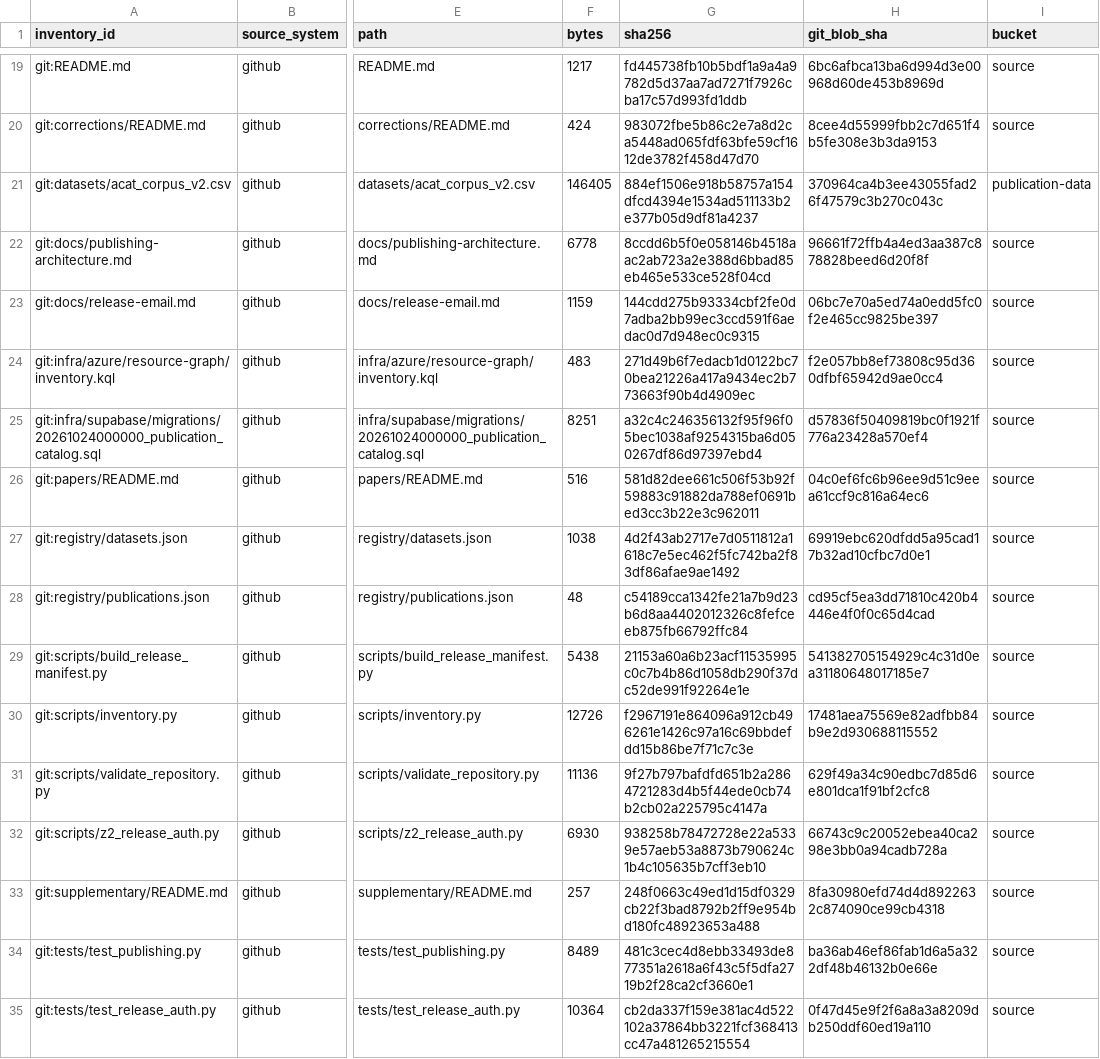
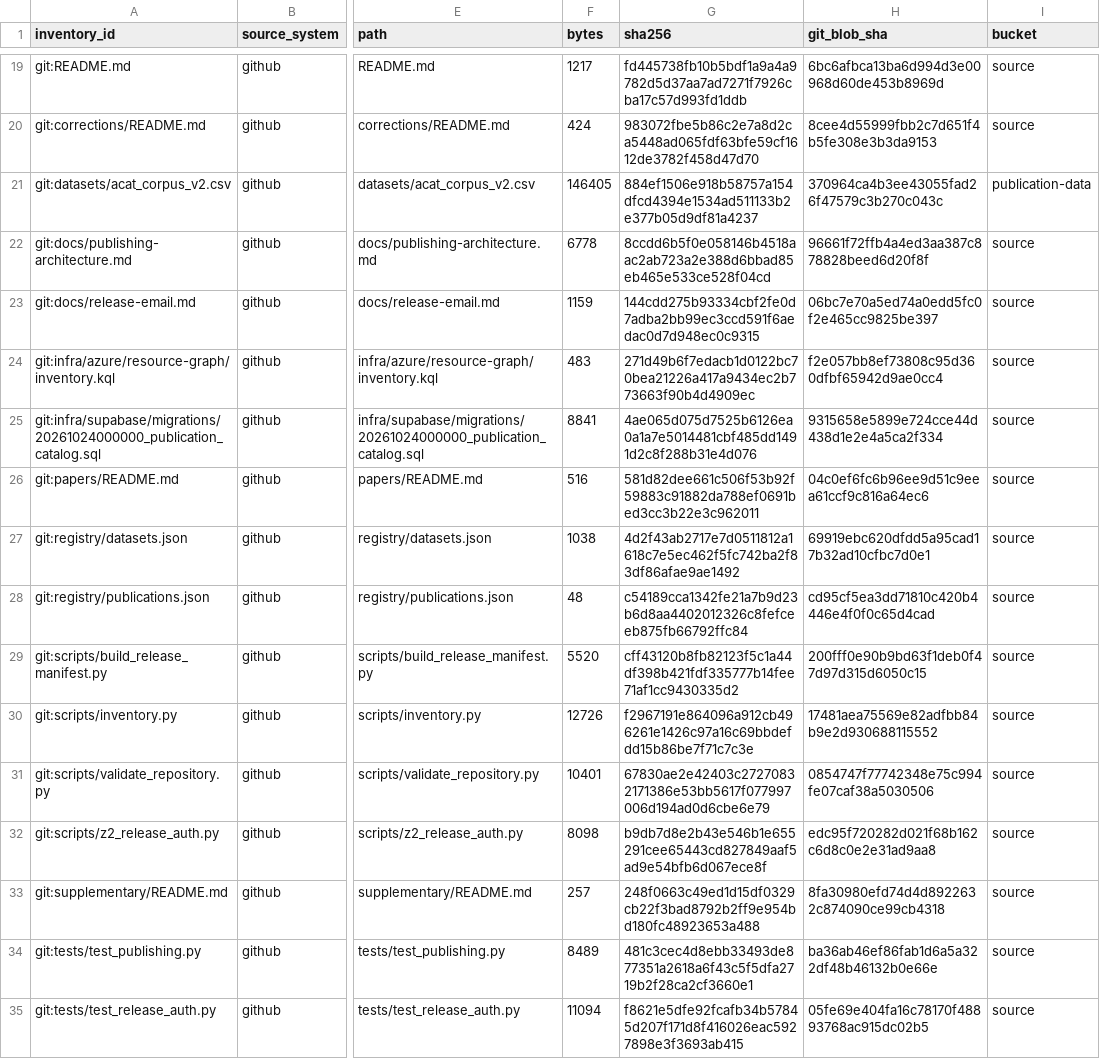
Before and after one commit to humanaios-ui/research, a CSV file: registry/generated/inventory.csv, drawn as a sheet; only a part is shown, gaps mark what is left out; the diff names each change by its address in the sheet, - before the commit and + after, or states it on an @@ line.

```diff
--- a/registry/generated/inventory.csv
+++ b/registry/generated/inventory.csv
-F25 (bytes): 8251
+F25 (bytes): 8841
-G25 (sha256): a32c4c246356132f95f96f05bec1038af9254315ba6d050267df86d97397ebd4
+G25 (sha256): 4ae065d075d7525b6126ea0a1a7e5014481cbf485dd1491d2c8f288b31e4d076
-H25 (git_blob_sha): d57836f50409819bc0f1921f776a23428a570ef4
+H25 (git_blob_sha): 9315658e5899e724cce44d438d1e2e4a5ca2f334
-F29 (bytes): 5438
+F29 (bytes): 5520
-G29 (sha256): 21153a60a6b23acf11535995c0c7b4b86d1058db290f37dc52de991f92264e1e
+G29 (sha256): cff43120b8fb82123f5c1a44df398b421fdf335777b14fee71af1cc9430335d2
-H29 (git_blob_sha): 541382705154929c4c31d0ea31180648017185e7
+H29 (git_blob_sha): 200fff0e90b9bd63f1deb0f47d97d315d6050c15
-F31 (bytes): 11136
+F31 (bytes): 10401
-G31 (sha256): 9f27b797bafdfd651b2a2864721283d4b5f44ede0cb74b2cb02a225795c4147a
+G31 (sha256): 67830ae2e42403c27270832171386e53bb5617f077997006d194ad0d6cbe6e79
-H31 (git_blob_sha): 629f49a34c90edbc7d85d6e801dca1f91bf2cfc8
+H31 (git_blob_sha): 0854747f77742348e75c994fe07caf38a5030506
-F32 (bytes): 6930
+F32 (bytes): 8098
-G32 (sha256): 938258b78472728e22a5339e57aeb53a8873b790624c1b4c105635b7cff3eb10
+G32 (sha256): b9db7d8e2b43e546b1e655291cee65443cd827849aaf5ad9e54bfb6d067ece8f
-H32 (git_blob_sha): 66743c9c20052ebea40ca298e3bb0a94cadb728a
+H32 (git_blob_sha): edc95f720282d021f68b162c6d8c0e2e31ad9aa8
-F35 (bytes): 10364
+F35 (bytes): 11094
-G35 (sha256): cb2da337f159e381ac4d522102a37864bb3221fcf368413cc47a481265215554
+G35 (sha256): f8621e5dfe92fcafb34b57845d207f171d8f416026eac5927898e3f3693ab415
-H35 (git_blob_sha): 0f47d45e9f2f6a8a3a8209db250ddf60ed19a110
+H35 (git_blob_sha): 05fe69e404fa16c78170f48893768ac915dc02b5
```
Also changed, not shown: 7 other files.
